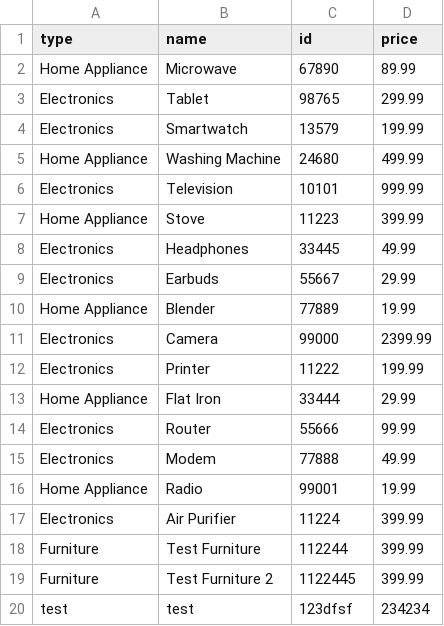
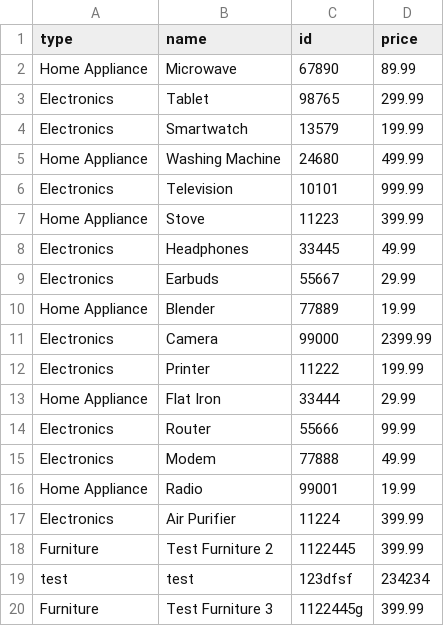
Before and after one commit to JuncentCrispino/cambridge-exam-backend, a CSV file: data/products.csv, drawn as a sheet.

Commit message:
added delete product checking

```diff
--- a/data/products.csv
+++ b/data/products.csv
@@ -17,4 +17,4 @@ Home Appliance,Radio,99001,19.99
 Electronics,Air Purifier,11224,399.99
-Furniture,Test Furniture,112244,399.99
 Furniture,Test Furniture 2,1122445,399.99
 test,test,123dfsf,234234
+Furniture,Test Furniture 3,1122445g,399.99
```
Also changed, not shown: 1 other file.
